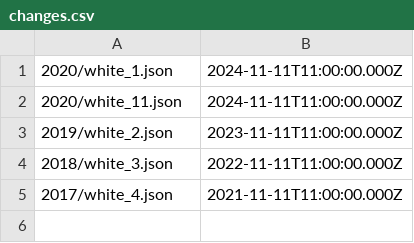
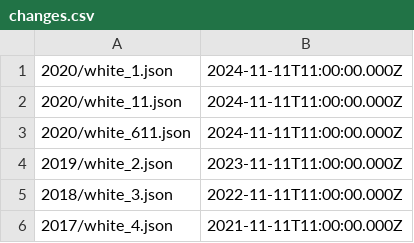
Before and after one commit to csaf-testsuite/distribution, a CSV file: data/.well-known/csaf/white/changes.csv, drawn as a sheet; the diff names each change by its address in the sheet, - before the commit and + after, or states it on an @@ line.

Commit message:
Add 611.json for later usage

```diff
--- a/data/.well-known/csaf/white/changes.csv
+++ b/data/.well-known/csaf/white/changes.csv
+row 3: 2020/white_611.json | 2024-11-11T11:00:00.000Z
```
Also changed, not shown: 3 other files.
